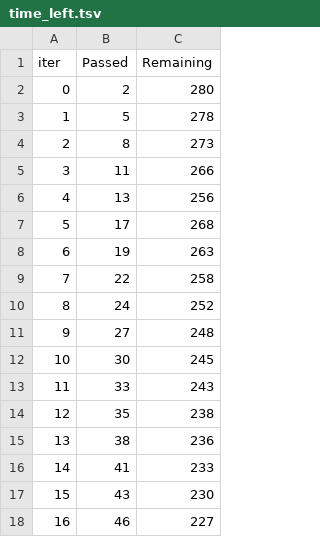
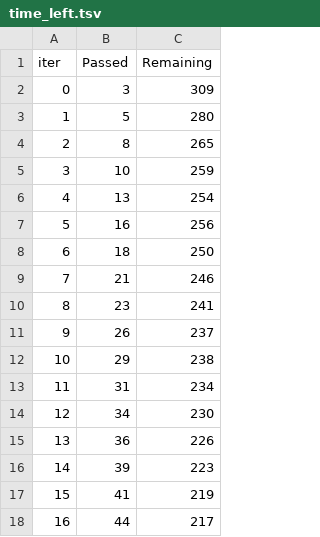
Before and after one commit to Sharzzz001/Machine-Learning-Applications-and-Kaggle-Competitions, a TSV file: Self-Projects/Active-Donors-PM/catboost_info/time_left.tsv, drawn as a sheet; only a part is shown; the diff covers the shown part only.

Commit message:
Final! Boosting Methods. Catboost works best!

```diff
--- a/Self-Projects/Active-Donors-PM/catboost_info/time_left.tsv
+++ b/Self-Projects/Active-Donors-PM/catboost_info/time_left.tsv
@@ -1,18 +1,18 @@
 iter	Passed	Remaining
-0	2	280
-1	5	278
-2	8	273
-3	11	266
-4	13	256
-5	17	268
-6	19	263
-7	22	258
-8	24	252
-9	27	248
-10	30	245
-11	33	243
-12	35	238
-13	38	236
-14	41	233
-15	43	230
-16	46	227
+0	3	309
+1	5	280
+2	8	265
+3	10	259
+4	13	254
+5	16	256
+6	18	250
+7	21	246
+8	23	241
+9	26	237
+10	29	238
+11	31	234
+12	34	230
+13	36	226
+14	39	223
+15	41	219
+16	44	217
```
Also changed, not shown: 161 edited cells elsewhere in this file, 4 other files.
